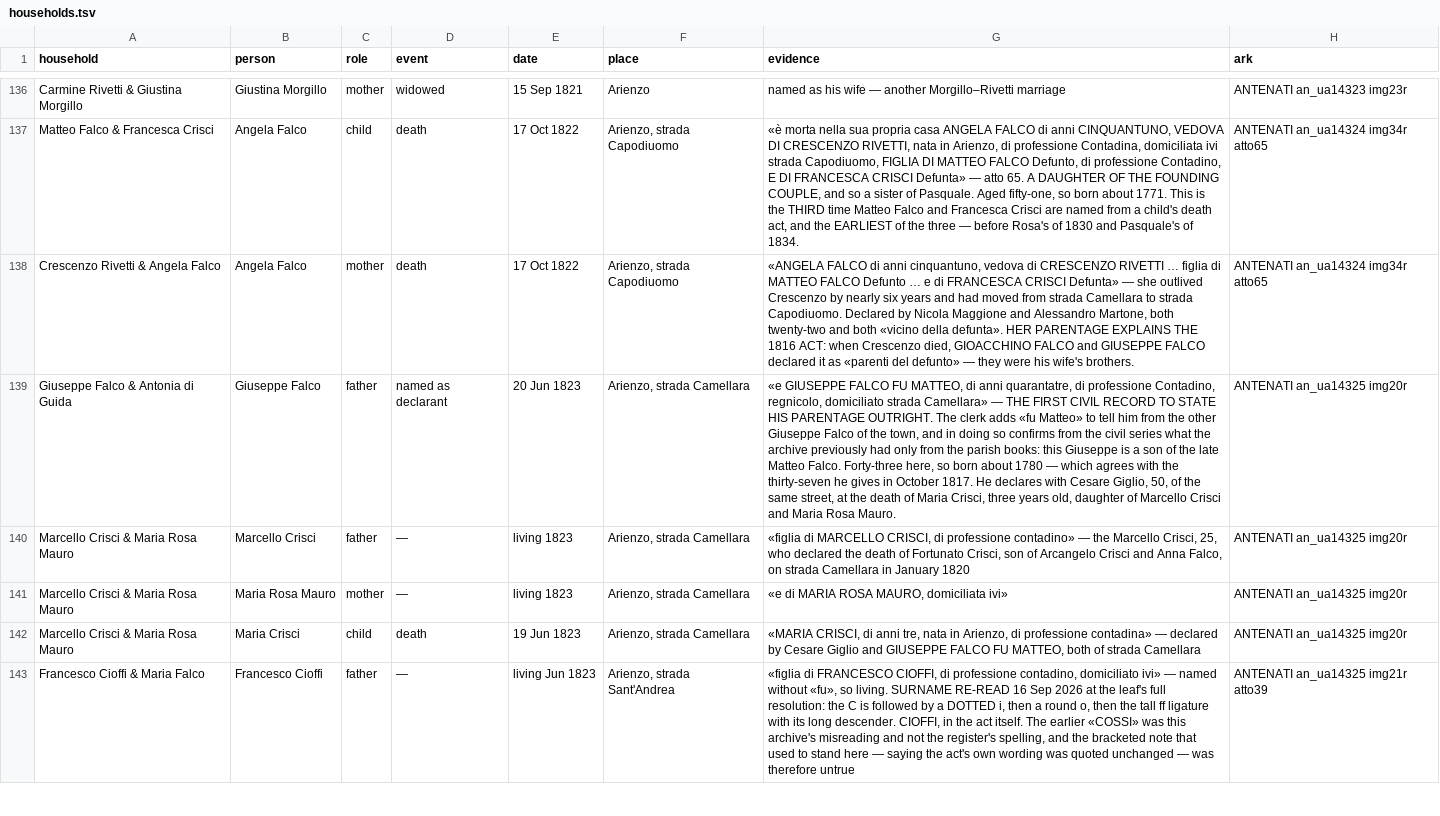
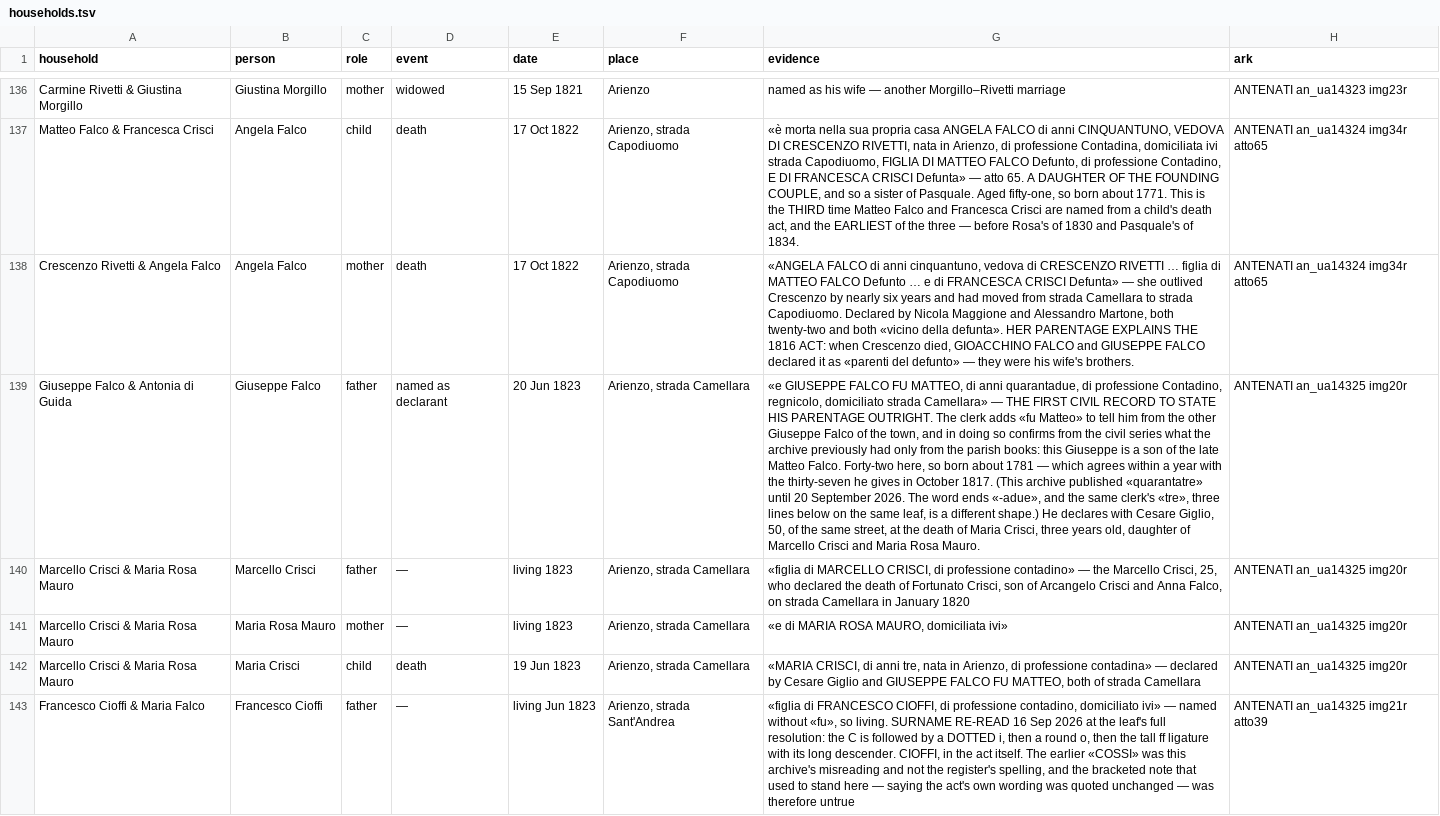
Before and after one commit to daviddef/TheFalco, a TSV file: data/households.tsv, drawn as a sheet; only a part is shown, gaps mark what is left out; the diff covers the shown part only; the diff names each change by its address in the sheet, - before the commit and + after, or states it on an @@ line.

```diff
--- a/data/households.tsv
+++ b/data/households.tsv
-G139 (evidence): …di anni quarantatre, di professione Contadino, regnicolo, domiciliato strada Camellara» — THE FIRST CIVIL RECORD TO STATE HIS PARENTAGE OUTRIGHT. The clerk adds «fu Matteo» to tell him from the other Giuseppe Falco of the town, and in doing so confirms from the civil series what the archive previously had only from the parish books: this Giuseppe is a son of the late Matteo Falco. Forty-three here, so born about 1780 — which agrees with the thirty-seven he gives in October 1817. He declares…
+G139 (evidence): …di anni quarantadue, di professione Contadino, regnicolo, domiciliato strada Camellara» — THE FIRST CIVIL RECORD TO STATE HIS PARENTAGE OUTRIGHT. The clerk adds «fu Matteo» to tell him from the other Giuseppe Falco of the town, and in doing so confirms from the civil series what the archive previously had only from the parish books: this Giuseppe is a son of the late Matteo Falco. Forty-two here, so born about 1781 — which agrees within a year with the thirty-seven he gives in October 1817. (This archive published «quarantatre» until 20 September 2026. The word ends «-adue», and the same clerk's «tre», three lines below on the same leaf, is a different shape.) He declares…
```
Also changed, not shown: 1 edited cell elsewhere in this file, 15 other files.
